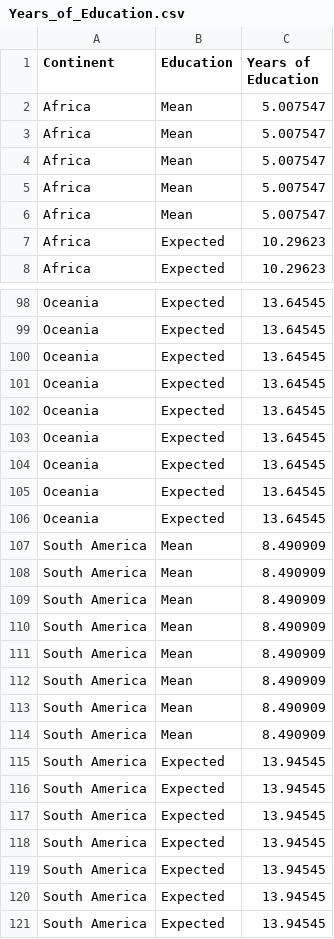
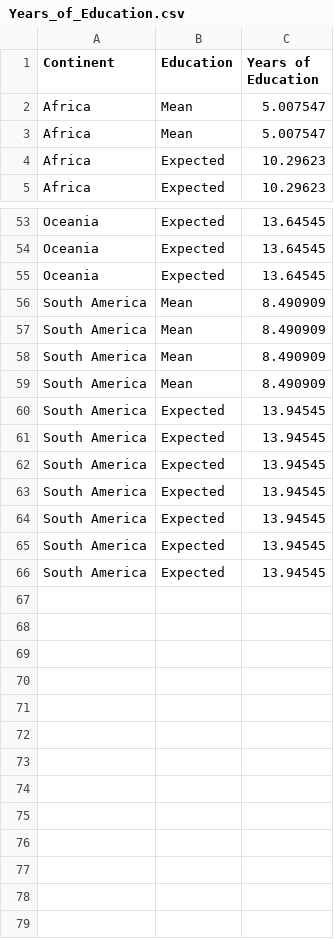
Before and after one commit to linsze/FIT3179, a CSV file: data/Years_of_Education.csv, drawn as a sheet; only a part is shown, gaps mark what is left out; the shorter side is filled out with more unchanged rows; the diff covers the shown part only; the diff names each change by its address in the sheet, - before the commit and + after, or states it on an @@ line.

Commit message:
Updated education csv file

```diff
--- a/data/Years_of_Education.csv
+++ b/data/Years_of_Education.csv
-row 4: Africa | Mean | 5.007547
-row 5: Africa | Mean | 5.007547
-row 6: Africa | Mean | 5.007547
-row 101: Oceania | Expected | 13.64545
-row 102: Oceania | Expected | 13.64545
-row 103: Oceania | Expected | 13.64545
-row 104: Oceania | Expected | 13.64545
-row 105: Oceania | Expected | 13.64545
-row 106: Oceania | Expected | 13.64545
-row 111: South America | Mean | 8.490909
-row 112: South America | Mean | 8.490909
-row 113: South America | Mean | 8.490909
-row 114: South America | Mean | 8.490909
-row 115: South America | Expected | 13.94545
-row 116: South America | Expected | 13.94545
-row 117: South America | Expected | 13.94545
-row 118: South America | Expected | 13.94545
-row 119: South America | Expected | 13.94545
-row 120: South America | Expected | 13.94545
```
Also changed, not shown: 42 removed rows elsewhere in this file.
